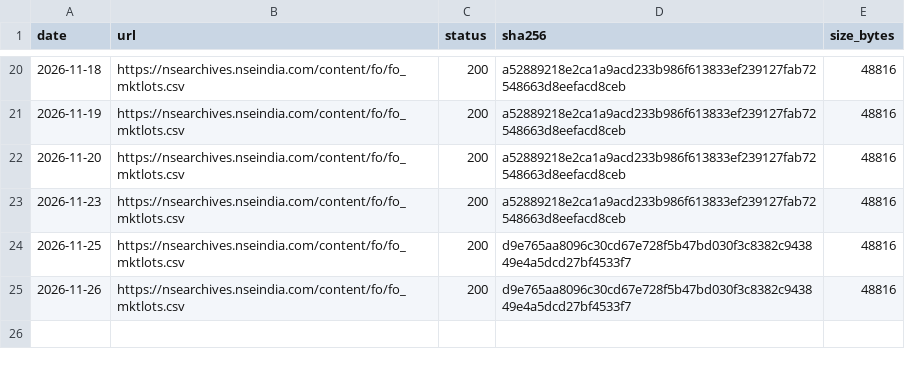
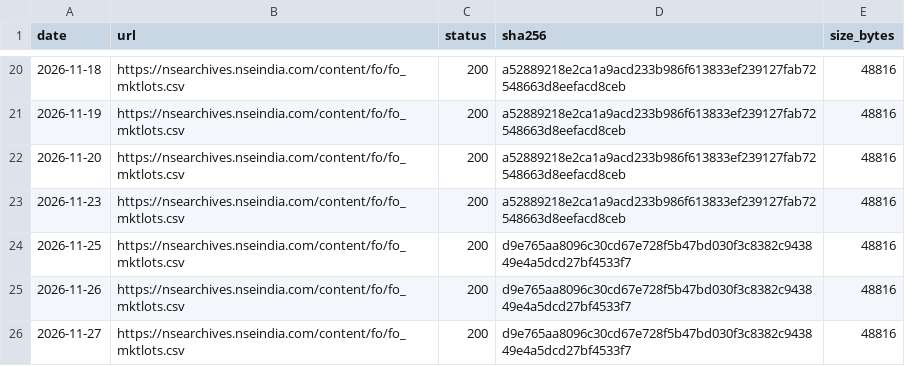
Before and after one commit to exepex/omenix-ingestion, a CSV file: research/data/manifests/fo-lot-sizes.csv, drawn as a sheet; only a part is shown, gaps mark what is left out; the diff names each change by its address in the sheet, - before the commit and + after, or states it on an @@ line.

```diff
--- a/research/data/manifests/fo-lot-sizes.csv
+++ b/research/data/manifests/fo-lot-sizes.csv
+row 26: 2026-11-27 | https://nsearchives.nseindia.com/content/fo/fo_mktlots.csv | 200 | d9e765aa8096c30cd67e728f5b47bd030f3c8382c943849e4a5dcd27bf4533f7 | 48816
```
